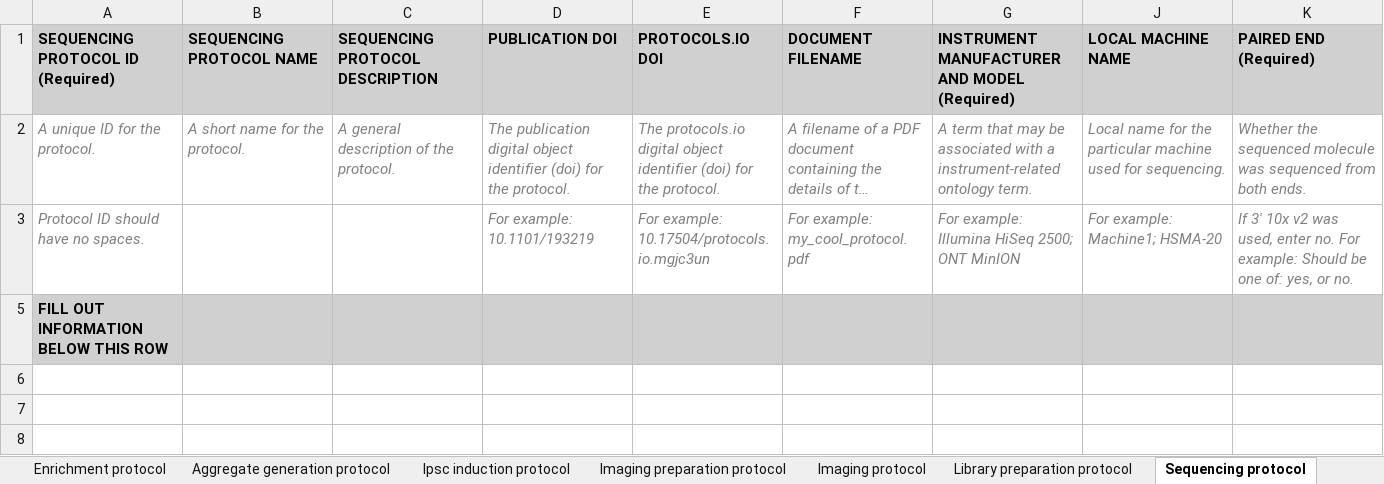
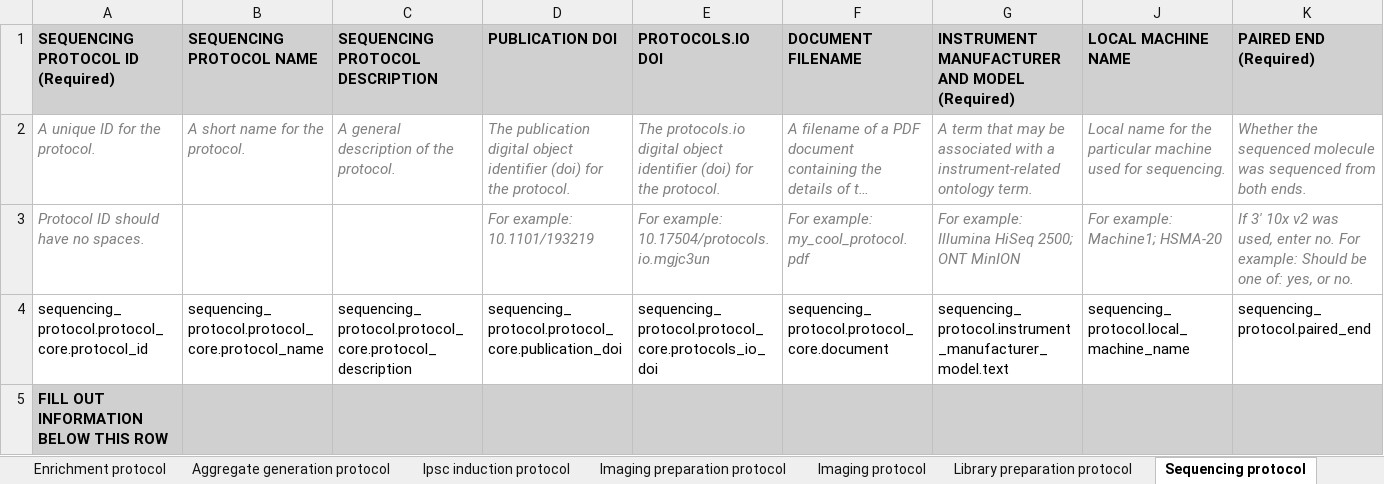
Before and after one commit to ebi-ait/geo_to_hca, an Excel workbook: template/hca_template.xlsx, sheet Sequencing protocol, drawn as a sheet; only a part is shown; long unchanged cells end in …; values as stored, in another font and other column widths than the file's, no borders; rows hold the shown columns only; the diff names each change by its address in the sheet, - before the commit and + after, or states it on an @@ line.

```diff
--- a/template/hca_template.xlsx (sheet Sequencing protocol)
+++ b/template/hca_template.xlsx (sheet Sequencing protocol)
@@ row 4 unhidden: sequencing_protocol.protocol_core.protocol_id | sequencing_protocol.protocol_core.protocol_name | sequencing_protocol.protocol_core.protocol_description | sequencing_protocol.protocol_core.publication_doi | sequencing_protocol.protocol_core.protocols_io_doi | sequencing_protocol.protocol_core.document | sequencing_protocol.instrument_manufacturer_model.text | sequencing_protocol.local_machine_name | sequencing_protocol.paired_end @@
```
Also changed, not shown: sheet Enrichment protocol, sheet Analysis protocol.
